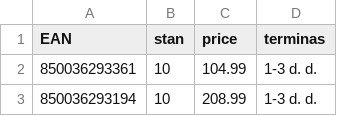
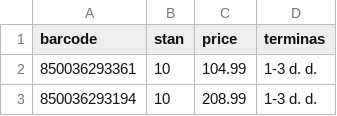
Before and after one commit to mbtylla/varle-xml, a CSV file: terminaikainos.csv, drawn as a sheet; only a part is shown.

Commit message:
Update terminaikainos.csv

```diff
--- a/terminaikainos.csv
+++ b/terminaikainos.csv
@@ -1,2 +1,2 @@
-EAN,stan,price,terminas
+barcode,stan,price,terminas
 850036293361,10,104.99,1-3 d. d.
```
